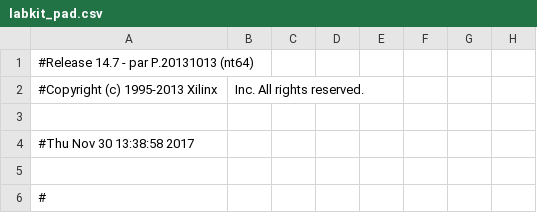
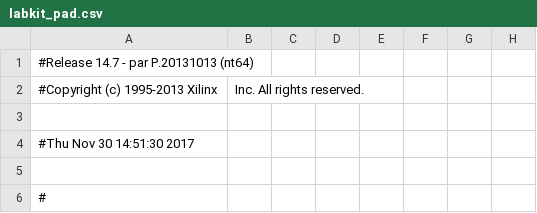
Before and after one commit to Bearwithchris/DSL-Pong-game, a CSV file: Lab5Pong - 30-11-17/Lab5Pong - 30-11-17/labkit_pad.csv, drawn as a sheet; only a part is shown; the diff names each change by its address in the sheet, - before the commit and + after, or states it on an @@ line.

```diff
--- a/Lab5Pong - 30-11-17/Lab5Pong - 30-11-17/labkit_pad.csv
+++ b/Lab5Pong - 30-11-17/Lab5Pong - 30-11-17/labkit_pad.csv
-A4: #Thu Nov 30 13:38:58 2017
+A4: #Thu Nov 30 14:51:30 2017
```
Also changed, not shown: 41 other files.
